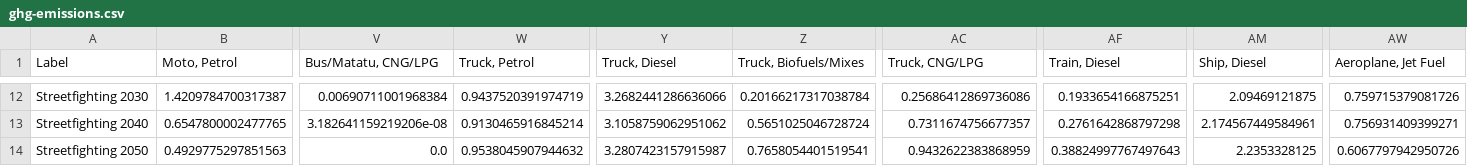
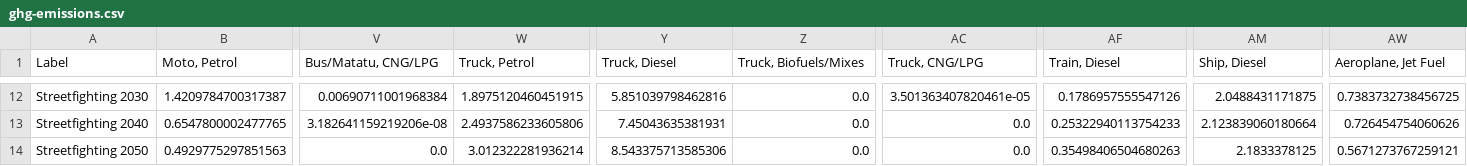
Before and after one commit to jamesjhdixon/TEAM-Kenya, a CSV file: plots/csv/ghg-emissions.csv, drawn as a sheet; only a part is shown, gaps mark what is left out; the diff covers the shown part only; the diff names each change by its address in the sheet, - before the commit and + after, or states it on an @@ line.

```diff
--- a/plots/csv/ghg-emissions.csv
+++ b/plots/csv/ghg-emissions.csv
-W12 (Truck, Petrol): 0.9437520391974719
+W12 (Truck, Petrol): 1.8975120460451915
-Y12 (Truck, Diesel): 3.2682441286636066
+Y12 (Truck, Diesel): 5.851039798462816
-Z12 (Truck, Biofuels/Mixes): 0.20166217317038784
+Z12 (Truck, Biofuels/Mixes): 0.0
-AC12 (Truck, CNG/LPG): 0.25686412869736086
+AC12 (Truck, CNG/LPG): 3.501363407820461e-05
-AF12 (Train, Diesel): 0.1933654166875251
+AF12 (Train, Diesel): 0.1786957555547126
-AM12 (Ship, Diesel): 2.09469121875
+AM12 (Ship, Diesel): 2.0488431171875
-AW12 (Aeroplane, Jet Fuel): 0.759715379081726
+AW12 (Aeroplane, Jet Fuel): 0.7383732738456725
-W13 (Truck, Petrol): 0.9130465916845214
+W13 (Truck, Petrol): 2.4937586233605806
-Y13 (Truck, Diesel): 3.1058759062951062
+Y13 (Truck, Diesel): 7.45043635381931
-Z13 (Truck, Biofuels/Mixes): 0.5651025046728724
+Z13 (Truck, Biofuels/Mixes): 0.0
-AC13 (Truck, CNG/LPG): 0.7311674756677357
+AC13 (Truck, CNG/LPG): 0.0
-AF13 (Train, Diesel): 0.2761642868797298
+AF13 (Train, Diesel): 0.25322940113754233
-AM13 (Ship, Diesel): 2.174567449584961
+AM13 (Ship, Diesel): 2.123839060180664
-AW13 (Aeroplane, Jet Fuel): 0.756931409399271
+AW13 (Aeroplane, Jet Fuel): 0.726454754060626
-W14 (Truck, Petrol): 0.9538045907944632
+W14 (Truck, Petrol): 3.012322281936214
-Y14 (Truck, Diesel): 3.2807423157915987
+Y14 (Truck, Diesel): 8.543375713585306
-Z14 (Truck, Biofuels/Mixes): 0.7658054401519541
+Z14 (Truck, Biofuels/Mixes): 0.0
-AC14 (Truck, CNG/LPG): 0.9432622383868959
+AC14 (Truck, CNG/LPG): 0.0
-AF14 (Train, Diesel): 0.38824997767497643
+AF14 (Train, Diesel): 0.35498406504680263
-AM14 (Ship, Diesel): 2.2353328125
+AM14 (Ship, Diesel): 2.1833378125
-AW14 (Aeroplane, Jet Fuel): 0.6067797942950726
+AW14 (Aeroplane, Jet Fuel): 0.5671273767259121
```
Also changed, not shown: 83 edited cells elsewhere in this file, 5 other files.
